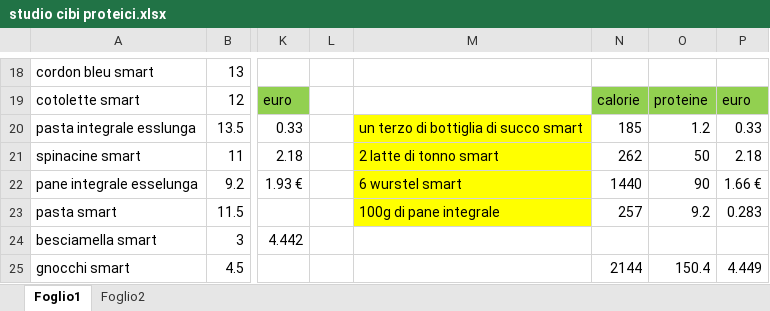
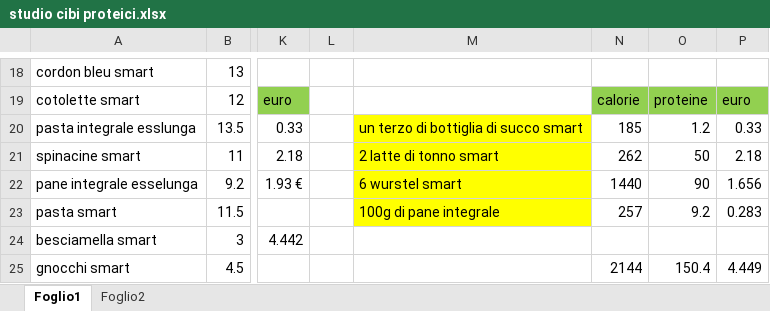
Before and after one commit to teebee03/uni, an Excel workbook: extra/studio cibi proteici.xlsx, sheet Foglio1, drawn as a sheet; only a part is shown, gaps mark what is left out; values as stored, in another font and other column widths than the file's, no borders; table styles not drawn; the diff names each change by its address in the sheet, - before the commit and + after, or states it on an @@ line.

```diff
--- a/extra/studio cibi proteici.xlsx (sheet Foglio1)
+++ b/extra/studio cibi proteici.xlsx (sheet Foglio1)
-P22: 1.66 €
+P22: 1.656
```
Also changed, not shown: 1 other file.
